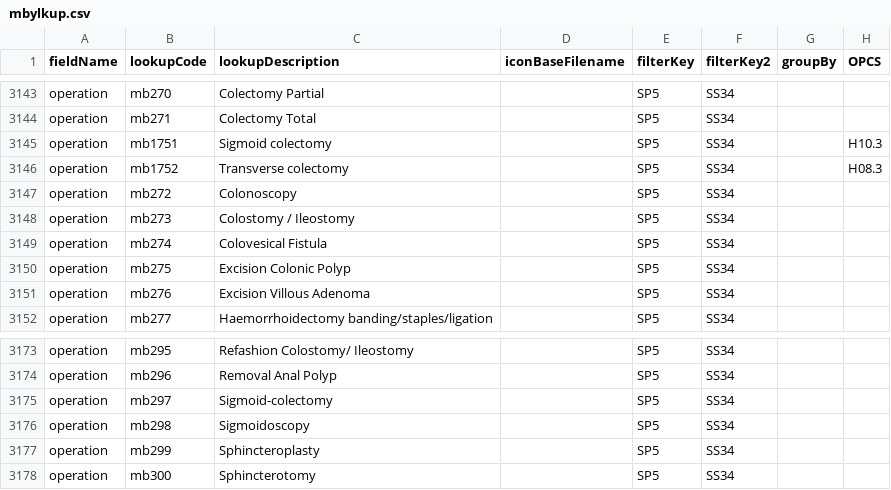
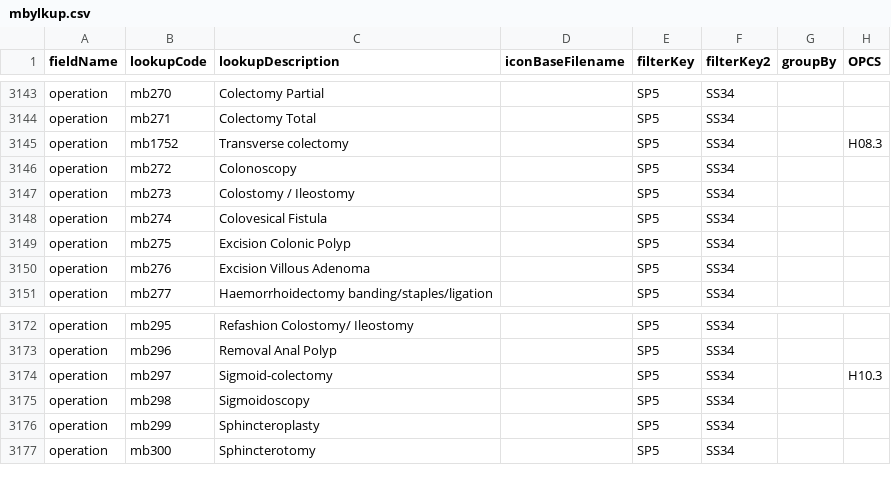
Before and after one commit to homepark/lkups, a CSV file: mbylkup.csv, drawn as a sheet; only a part is shown, gaps mark what is left out.

Commit message:
Update mbylkup.csv
Duplicate sigmoid colectomy

```diff
--- a/mbylkup.csv
+++ b/mbylkup.csv
@@ -3144,3 +3144,2 @@ operation,mb270,Colectomy Partial,,SP5,SS34,,,
 operation,mb271,Colectomy Total,,SP5,SS34,,,
-operation,mb1751,Sigmoid colectomy,,SP5,SS34,,H10.3,
 operation,mb1752,Transverse colectomy,,SP5,SS34,,H08.3,
@@ -3174,3 +3173,3 @@ operation,mb295,Refashion Colostomy/ Ileostomy,,SP5,SS34,,,
 operation,mb296,Removal Anal Polyp,,SP5,SS34,,,
-operation,mb297,Sigmoid-colectomy,,SP5,SS34,,,
+operation,mb297,Sigmoid-colectomy,,SP5,SS34,,H10.3,
 operation,mb298,Sigmoidoscopy,,SP5,SS34,,,
```
